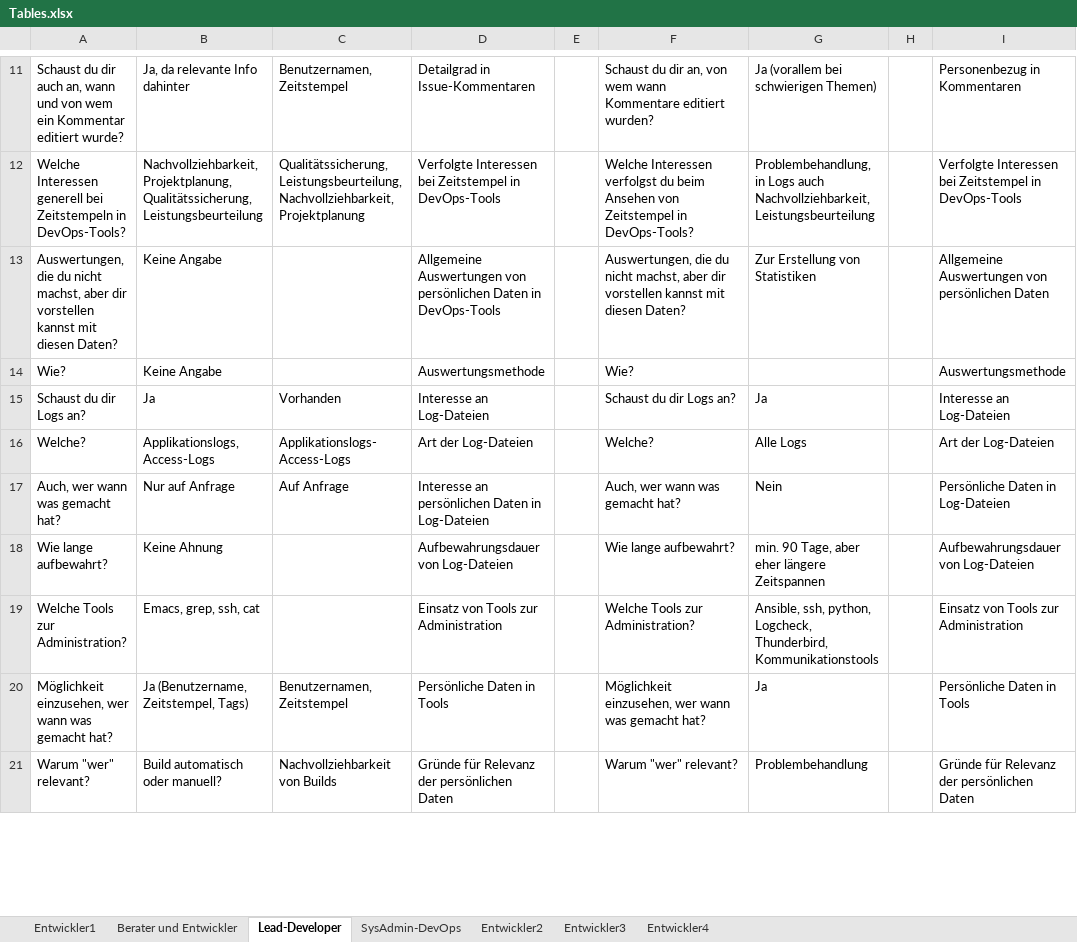
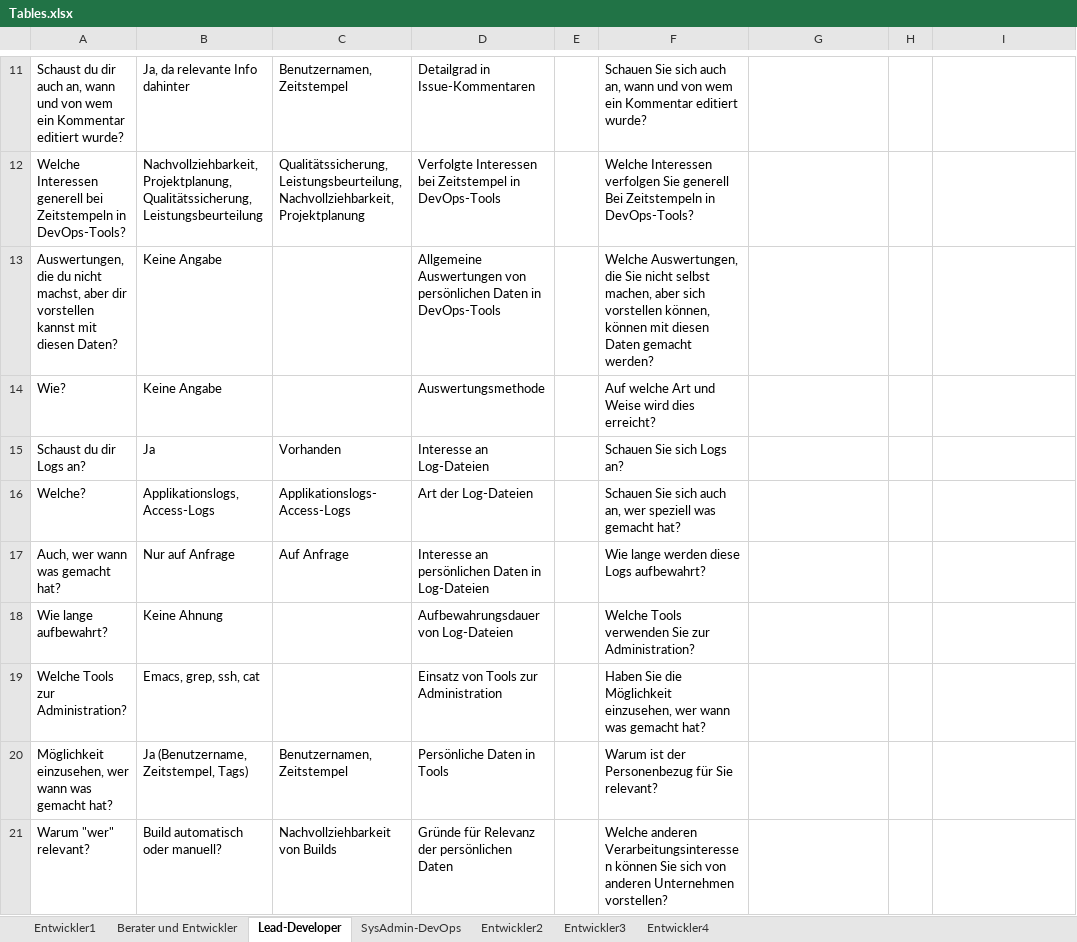
Before and after one commit to SamAkc/BachelorThesis, an Excel workbook: interviews/Tables.xlsx, sheet Lead-Developer, drawn as a sheet; only a part is shown, gaps mark what is left out; values as stored, in another font and other column widths than the file's, no borders; table styles not drawn; the diff covers the shown part only; the diff names each change by its address in the sheet, - before the commit and + after, or states it on an @@ line.

```diff
--- a/interviews/Tables.xlsx (sheet Lead-Developer)
+++ b/interviews/Tables.xlsx (sheet Lead-Developer)
-F11: Schaust du dir an, von wem wann Kommentare editiert wurden?
+F11: Schauen Sie sich auch an, wann und von wem ein Kommentar editiert wurde?
-G11: Ja (vorallem bei schwierigen Themen)
+G11: (empty)
-I11: Personenbezug in Kommentaren
+I11: (empty)
-F12: Welche Interessen verfolgst du beim Ansehen von Zeitstempel in DevOps-Tools?
+F12: Welche Interessen verfolgen Sie generell Bei Zeitstempeln in DevOps-Tools?
-G12: Problembehandlung, in Logs auch Nachvollziehbarkeit, Leistungsbeurteilung
+G12: (empty)
-I12: Verfolgte Interessen bei Zeitstempel in DevOps-Tools
+I12: (empty)
-F13: Auswertungen, die du nicht machst, aber dir vorstellen kannst mit diesen Daten?
+F13: Welche Auswertungen, die Sie nicht selbst machen, aber sich vorstellen können, können mit diesen Daten gemacht werden?
-G13: Zur Erstellung von Statistiken
+G13: (empty)
-I13: Allgemeine Auswertungen von persönlichen Daten
+I13: (empty)
-F14: Wie?
+F14: Auf welche Art und Weise wird dies erreicht?
-I14: Auswertungsmethode
+I14: (empty)
-F15: Schaust du dir Logs an?
+F15: Schauen Sie sich Logs an?
-G15: Ja
+G15: (empty)
-I15: Interesse an Log-Dateien
+I15: (empty)
-F16: Welche?
+F16: Schauen Sie sich auch an, wer speziell was gemacht hat?
-G16: Alle Logs
+G16: (empty)
-I16: Art der Log-Dateien
+I16: (empty)
-F17: Auch, wer wann was gemacht hat?
+F17: Wie lange werden diese Logs aufbewahrt?
-G17: Nein
+G17: (empty)
-I17: Persönliche Daten in Log-Dateien
+I17: (empty)
-F18: Wie lange aufbewahrt?
+F18: Welche Tools verwenden Sie zur Administration?
-G18: min. 90 Tage, aber eher längere Zeitspannen
+G18: (empty)
-I18: Aufbewahrungsdauer von Log-Dateien
+I18: (empty)
-F19: Welche Tools zur Administration?
+F19: Haben Sie die Möglichkeit einzusehen, wer wann was gemacht hat?
-G19: Ansible, ssh, python, Logcheck, Thunderbird, Kommunikationstools
+G19: (empty)
-I19: Einsatz von Tools zur Administration
+I19: (empty)
-F20: Möglichkeit einzusehen, wer wann was gemacht hat?
+F20: Warum ist der Personenbezug für Sie relevant?
-G20: Ja
+G20: (empty)
-I20: Persönliche Daten in Tools
+I20: (empty)
-F21: Warum "wer" relevant?
+F21: Welche anderen Verarbeitungsinteressen können Sie sich von anderen Unternehmen vorstellen?
-G21: Problembehandlung
+G21: (empty)
-I21: Gründe für Relevanz der persönlichen Daten
+I21: (empty)
```
Also changed, not shown: 34 edited cells elsewhere in this sheet, 14 other files.
